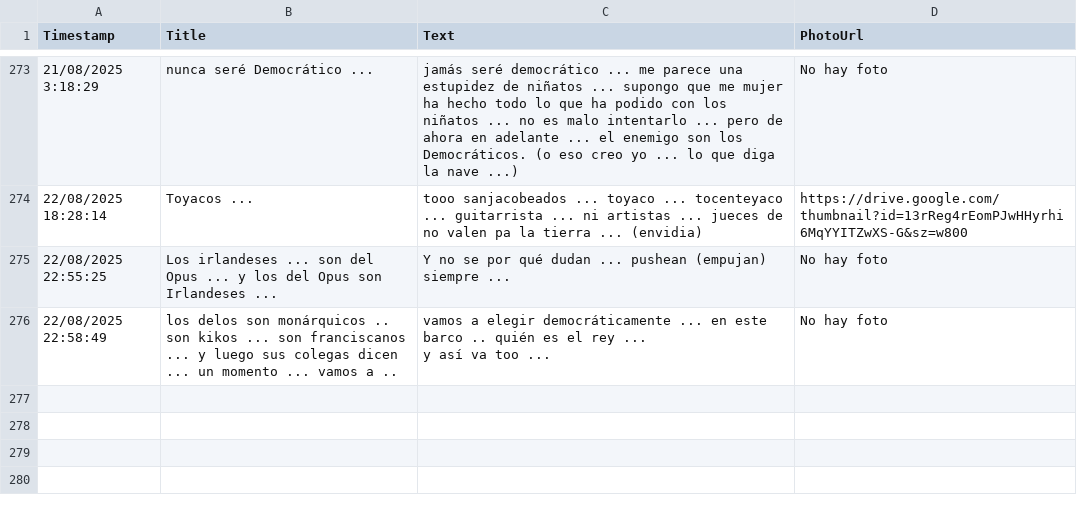
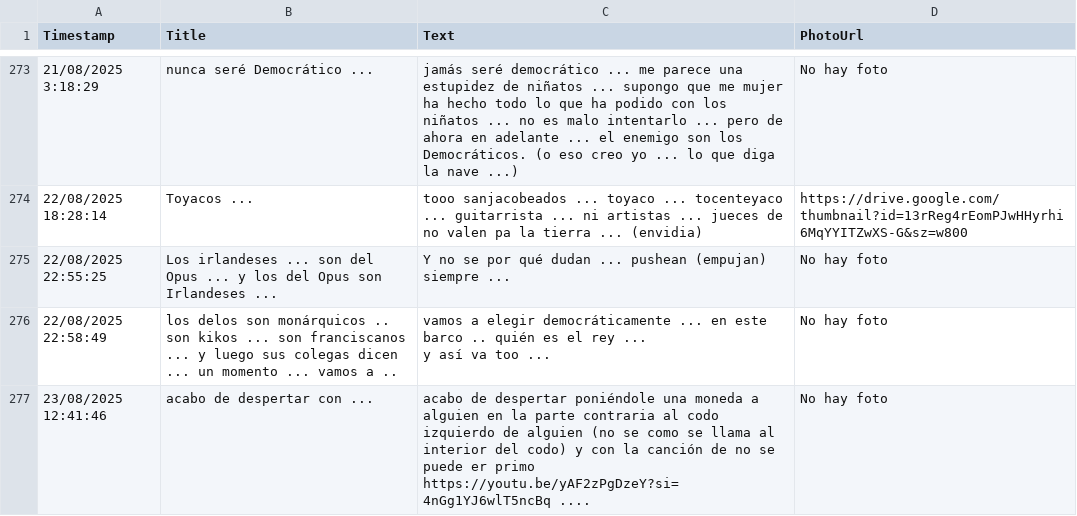
Before and after one commit to jsgaston/Hojas-de-calculo-como-ddbb-de-googledrive, a CSV file: hoja1_2025-08-23.csv, drawn as a sheet; only a part is shown, gaps mark what is left out; the diff names each change by its address in the sheet, - before the commit and + after, or states it on an @@ line.

Commit message:
Actualización automática 2025-08-23

```diff
--- a/hoja1_2025-08-23.csv
+++ b/hoja1_2025-08-23.csv
+row 277: 23/08/2025 12:41:46 | acabo de despertar con ... | acabo de despertar poniéndole una moneda a alguien en la parte contraria al codo izquierdo de alguien (no se como se llama al interior del codo) y con la canción de no se puede er primo https://youtu.be/yAF2zPgDzeY?si=4nGg1YJ6wlT5ncBq .... | No hay foto
```
